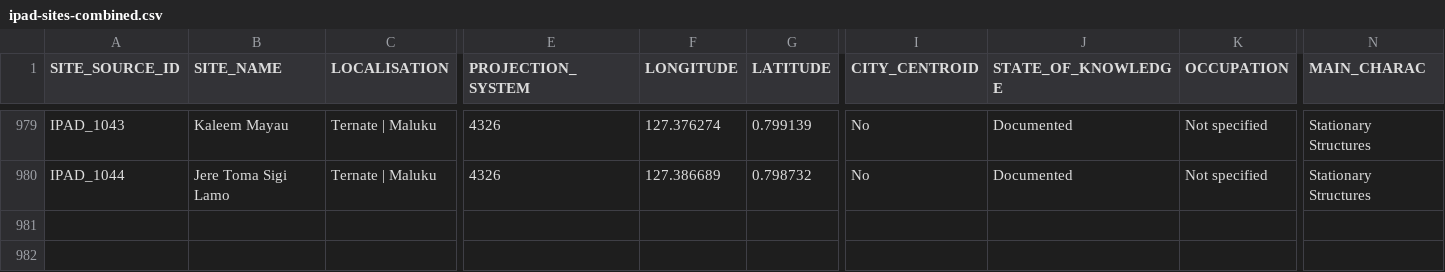
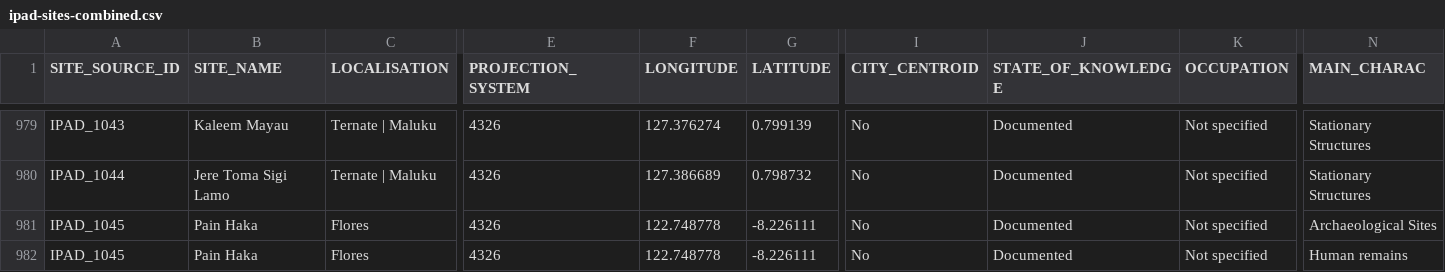
Before and after one commit to CataIvancov/IPAD_ArkeOpen, a CSV file: arke-platform/data/ipad-sites-combined.csv, drawn as a sheet; only a part is shown, gaps mark what is left out; rows hold the shown columns only; the diff names each change by its address in the sheet, - before the commit and + after, or states it on an @@ line.

Commit message:
arke-platform/data/ipad-sites-combined.csv

```diff
--- a/arke-platform/data/ipad-sites-combined.csv
+++ b/arke-platform/data/ipad-sites-combined.csv
+row 981: IPAD_1045 | Pain Haka | Flores | 4326 | 122.748778 | -8.226111 | No | Documented | Not specified | Archaeological Sites
+row 982: IPAD_1045 | Pain Haka | Flores | 4326 | 122.748778 | -8.226111 | No | Documented | Not specified | Human remains
```
